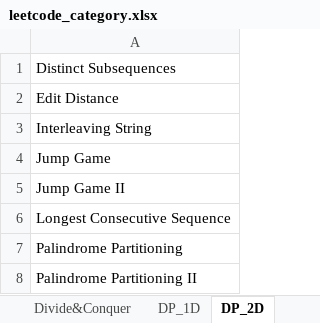
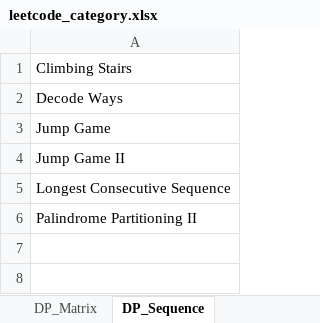
Before and after one commit to lixiangcliff/leetcode, an Excel workbook: lc/resource/leetcode_category.xlsx, sheet DP_Sequence, drawn as a sheet; values as stored, in another font and other column widths than the file's, no borders; the diff names each change by its address in the sheet, - before the commit and + after, or states it on an @@ line.

```diff
--- a/lc/resource/leetcode_category.xlsx (sheet DP_Sequence)
+++ b/lc/resource/leetcode_category.xlsx (sheet DP_Sequence)
-sheet tab: DP_1D
+sheet tab: DP_Matrix
-sheet tab: DP_2D
+sheet tab: DP_Sequence
-A1: Distinct Subsequences
+A1: Climbing Stairs
-A2: Edit Distance
+A2: Decode Ways
-row 3: Interleaving String
-row 7: Palindrome Partitioning
```
Also changed, not shown: sheet DP_Matrix, other sheet tabs, 20 other files.
